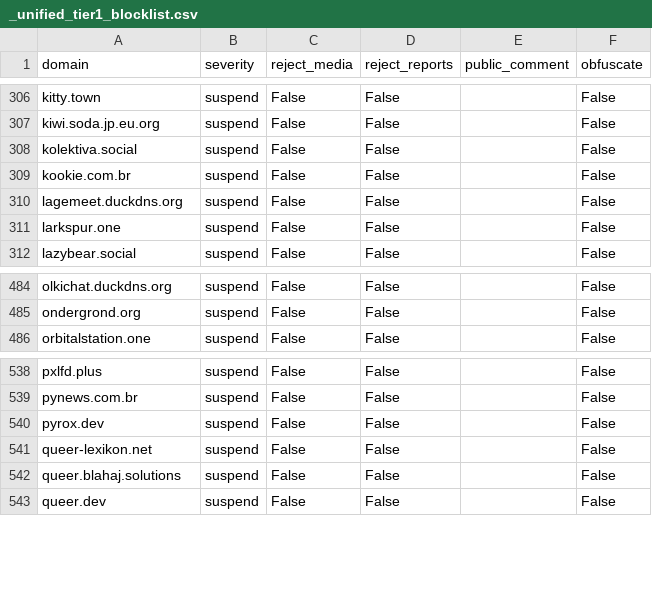
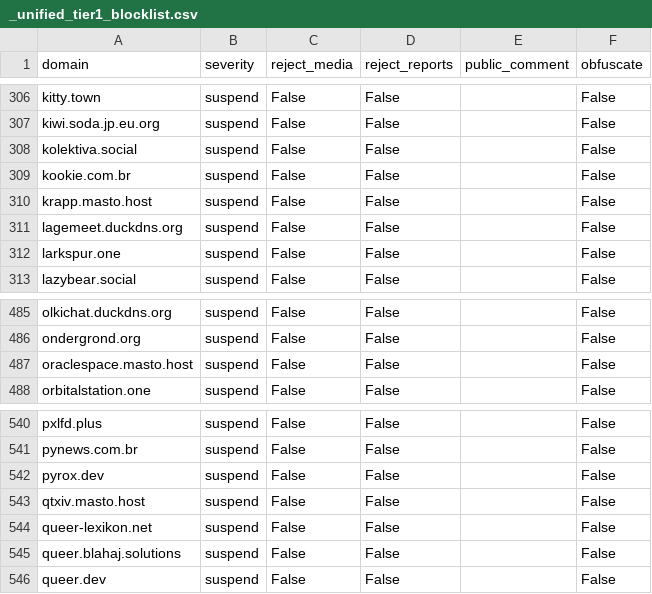
Before and after one commit to kromonos/fedi-health, a CSV file: _unified_tier1_blocklist.csv, drawn as a sheet; only a part is shown, gaps mark what is left out; the diff names each change by its address in the sheet, - before the commit and + after, or states it on an @@ line.

```diff
--- a/_unified_tier1_blocklist.csv
+++ b/_unified_tier1_blocklist.csv
+row 310: krapp.masto.host | suspend | False | False |  | False
+row 487: oraclespace.masto.host | suspend | False | False |  | False
+row 543: qtxiv.masto.host | suspend | False | False |  | False
```
Also changed, not shown: _unified_tier0_blocklist.csv, _unified_tier2_blocklist.csv, 1 other file.
